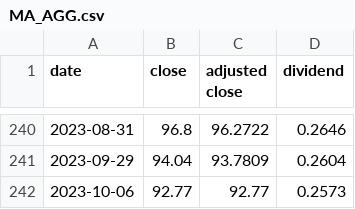
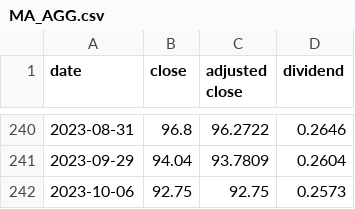
Before and after one commit to rrelyea/3fund-prices, a CSV file: data/MA_AGG.csv, drawn as a sheet; only a part is shown, gaps mark what is left out.

```diff
--- a/data/MA_AGG.csv
+++ b/data/MA_AGG.csv
@@ -241,2 +241,2 @@ date,close,adjusted close,dividend
 2023-09-29,94.04,93.7809,0.2604
-2023-10-06,92.77,92.77,0.2573
+2023-10-06,92.75,92.75,0.2573
```
Also changed, not shown: data/MA_ITOT.csv, data/MA_SCHB.csv, 2 other files.
